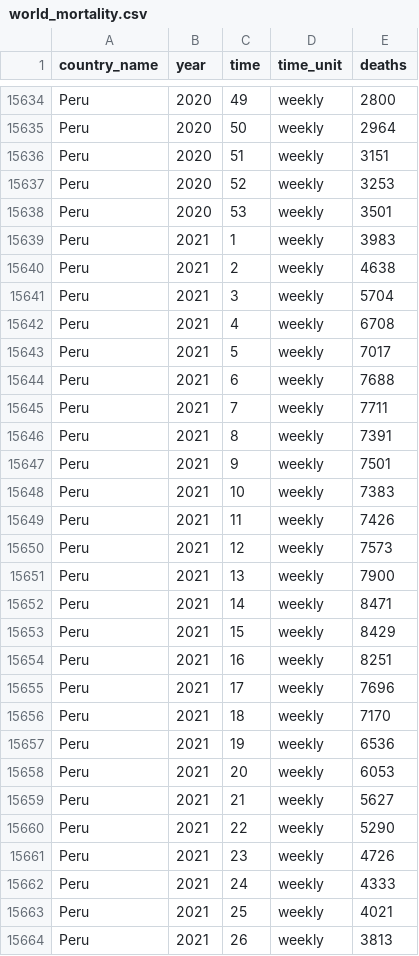
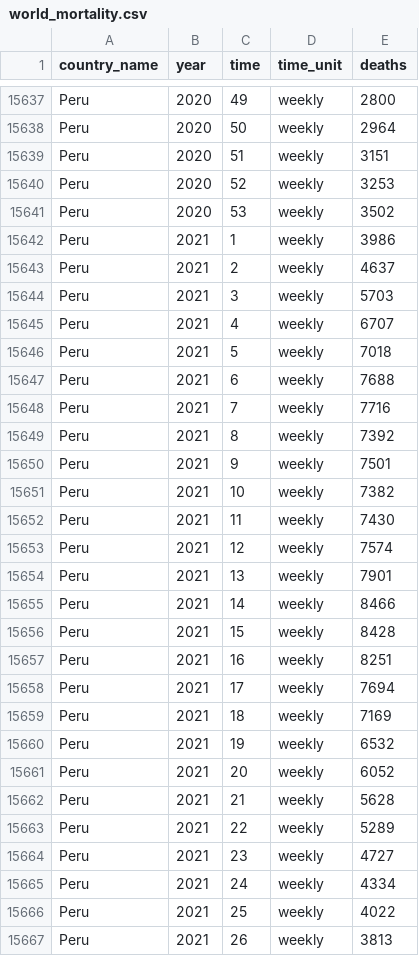
Before and after one commit to akarlinsky/world_mortality, a CSV file: world_mortality.csv, drawn as a sheet; only a part is shown, gaps mark what is left out; the diff covers the shown part only.

```diff
--- a/world_mortality.csv
+++ b/world_mortality.csv
@@ -15637,28 +15640,28 @@ Peru,2020,51,weekly,3151
 Peru,2020,52,weekly,3253
-Peru,2020,53,weekly,3501
-Peru,2021,1,weekly,3983
-Peru,2021,2,weekly,4638
-Peru,2021,3,weekly,5704
-Peru,2021,4,weekly,6708
-Peru,2021,5,weekly,7017
+Peru,2020,53,weekly,3502
+Peru,2021,1,weekly,3986
+Peru,2021,2,weekly,4637
+Peru,2021,3,weekly,5703
+Peru,2021,4,weekly,6707
+Peru,2021,5,weekly,7018
 Peru,2021,6,weekly,7688
-Peru,2021,7,weekly,7711
-Peru,2021,8,weekly,7391
+Peru,2021,7,weekly,7716
+Peru,2021,8,weekly,7392
 Peru,2021,9,weekly,7501
-Peru,2021,10,weekly,7383
-Peru,2021,11,weekly,7426
-Peru,2021,12,weekly,7573
-Peru,2021,13,weekly,7900
-Peru,2021,14,weekly,8471
-Peru,2021,15,weekly,8429
+Peru,2021,10,weekly,7382
+Peru,2021,11,weekly,7430
+Peru,2021,12,weekly,7574
+Peru,2021,13,weekly,7901
+Peru,2021,14,weekly,8466
+Peru,2021,15,weekly,8428
 Peru,2021,16,weekly,8251
-Peru,2021,17,weekly,7696
-Peru,2021,18,weekly,7170
-Peru,2021,19,weekly,6536
-Peru,2021,20,weekly,6053
-Peru,2021,21,weekly,5627
-Peru,2021,22,weekly,5290
-Peru,2021,23,weekly,4726
-Peru,2021,24,weekly,4333
-Peru,2021,25,weekly,4021
+Peru,2021,17,weekly,7694
+Peru,2021,18,weekly,7169
+Peru,2021,19,weekly,6532
+Peru,2021,20,weekly,6052
+Peru,2021,21,weekly,5628
+Peru,2021,22,weekly,5289
+Peru,2021,23,weekly,4727
+Peru,2021,24,weekly,4334
+Peru,2021,25,weekly,4022
 Peru,2021,26,weekly,3813
```
Also changed, not shown: 3 added rows and 18 edited cells elsewhere in this file, 1 other file.
